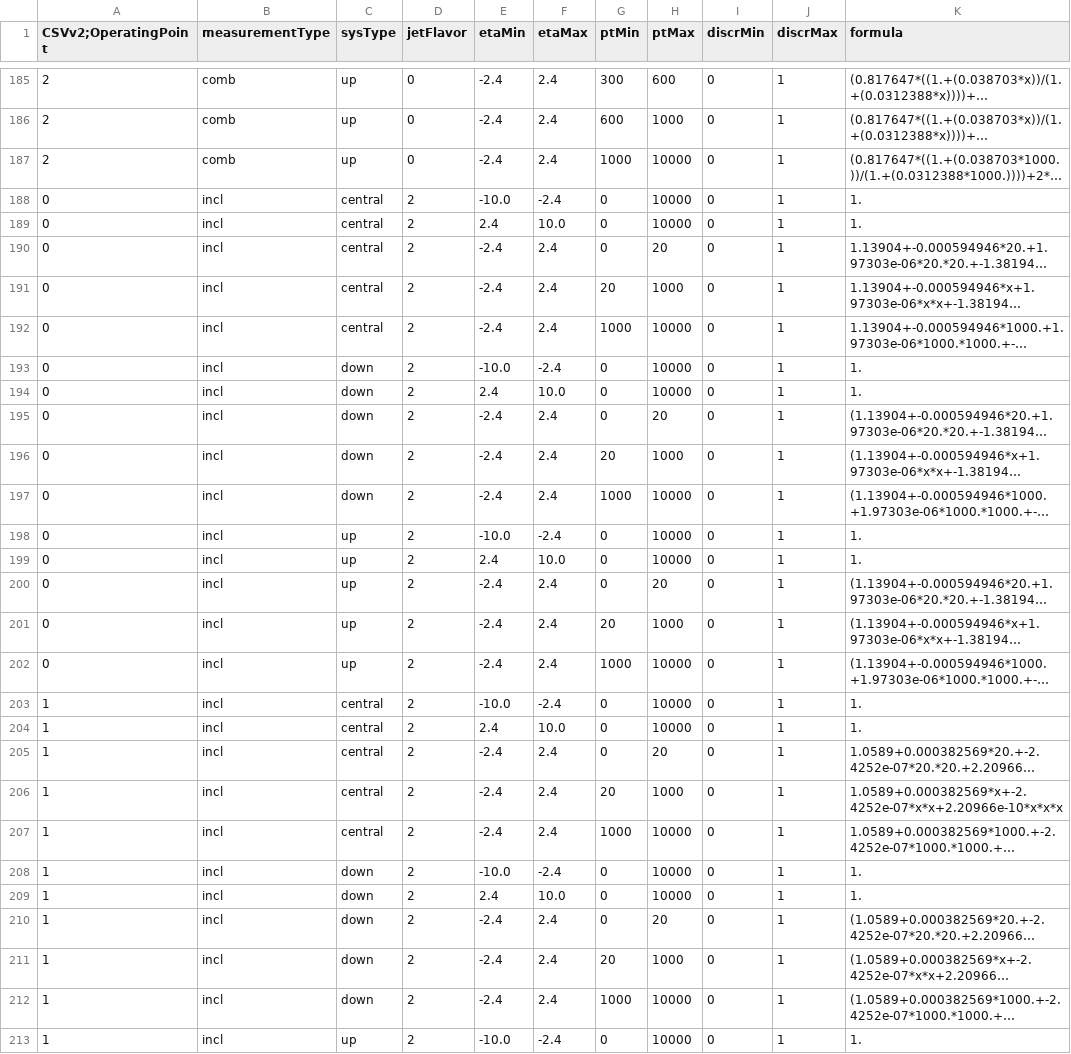
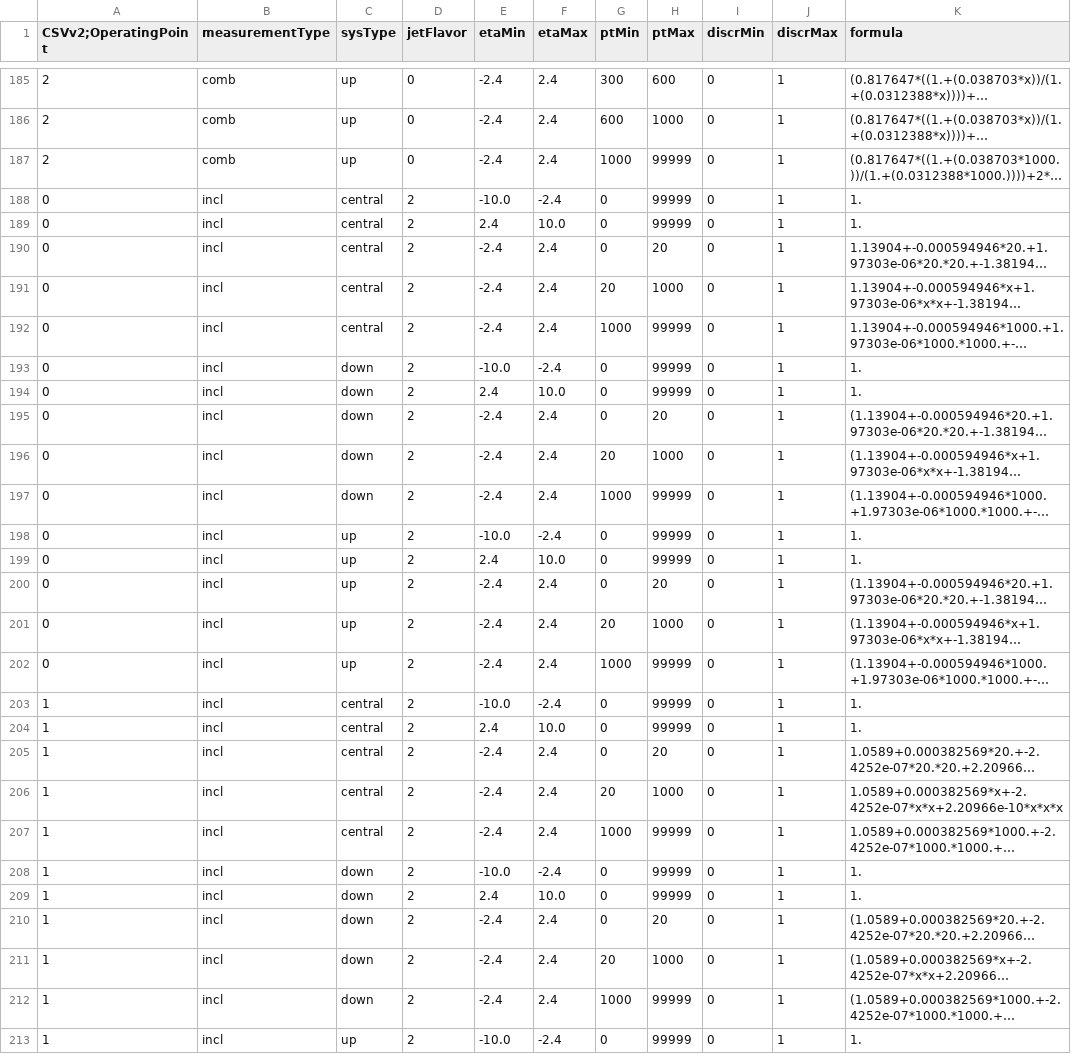
Before and after one commit to shane-breeze/zinv-analysis, a CSV file: data/btagging/CSVv2_Moriond17_B_H.csv, drawn as a sheet; only a part is shown, gaps mark what is left out; long unchanged cells end in …; the diff covers the shown part only; the diff names each change by its address in the sheet, - before the commit and + after, or states it on an @@ line.

Commit message:
Remove files and fix btagging

```diff
--- a/data/btagging/CSVv2_Moriond17_B_H.csv
+++ b/data/btagging/CSVv2_Moriond17_B_H.csv
-H187:H189 (ptMax): 10000
+H187:H189 (ptMax): 99999
-H192:H194 (ptMax): 10000
+H192:H194 (ptMax): 99999
-H197:H199 (ptMax): 10000
+H197:H199 (ptMax): 99999
-H202:H204 (ptMax): 10000
+H202:H204 (ptMax): 99999
-H207:H209 (ptMax): 10000
+H207:H209 (ptMax): 99999
-H212:H213 (ptMax): 10000
+H212:H213 (ptMax): 99999
```
Also changed, not shown: 64 edited cells elsewhere in this file, 15 other files.
